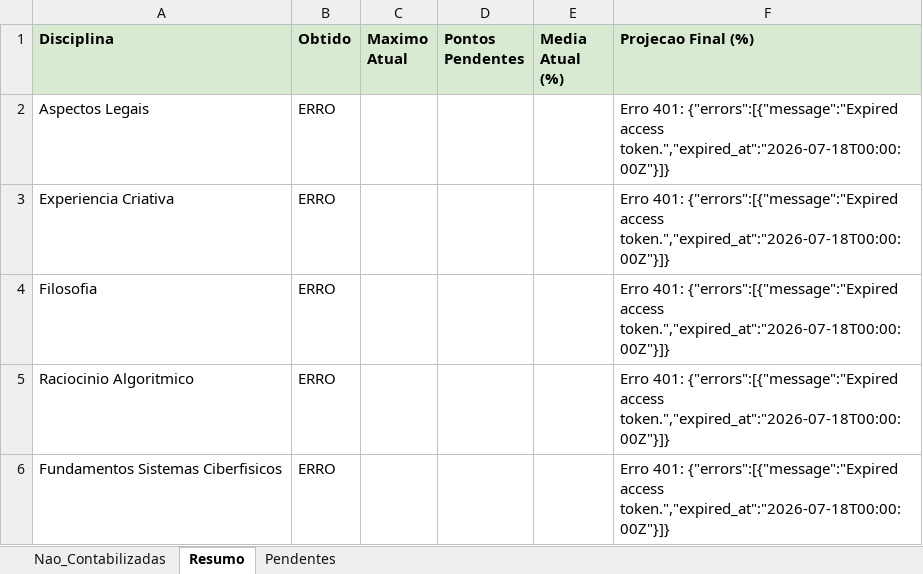
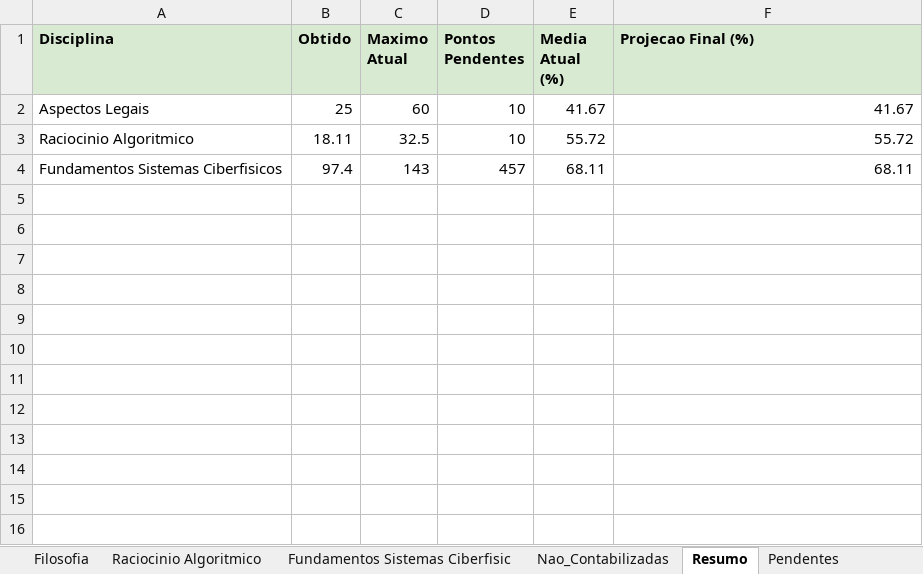
Before and after one commit to logoali231-droid/Agenda-autom-tica, an Excel workbook: Painel_Academico_PUCPR.xlsx, sheet Resumo, drawn as a sheet; values as stored, in another font and other column widths than the file's, no borders; removed rows and columns are numbered as before the commit, all else as after; the diff names each change by its address in the sheet, - before the commit and + after, or states it on an @@ line.

```diff
--- a/Painel_Academico_PUCPR.xlsx (sheet Resumo)
+++ b/Painel_Academico_PUCPR.xlsx (sheet Resumo)
+sheet tab: Filosofia
+sheet tab: Raciocinio Algoritmico
+sheet tab: Fundamentos Sistemas Ciberfisic
-B2 (Obtido): ERRO
+B2 (Obtido): 25
-C2 (Maximo Atual): (empty)
+C2 (Maximo Atual): 60
-D2 (Pontos Pendentes): (empty)
+D2 (Pontos Pendentes): 10
-E2 (Media Atual (%)): (empty)
+E2 (Media Atual (%)): 41.67
-F2 (Projecao Final (%)): Erro 401: {"errors":[{"message":"Expired access token.","expired_at":"2026-07-18T00:00:00Z"}]}
+F2 (Projecao Final (%)): 41.67
-row 3: Experiencia Criativa | ERRO |  |  |  | Erro 401: {"errors":[{"message":"Expired access token.","expired_at":"2026-07-18T00:00:00Z"}]}
-row 4: Filosofia | ERRO |  |  |  | Erro 401: {"errors":[{"message":"Expired access token.","expired_at":"2026-07-18T00:00:00Z"}]}
-B3 (Obtido): ERRO
+B3 (Obtido): 18.11
-C3 (Maximo Atual): (empty)
+C3 (Maximo Atual): 32.5
-D3 (Pontos Pendentes): (empty)
+D3 (Pontos Pendentes): 10
-E3 (Media Atual (%)): (empty)
+E3 (Media Atual (%)): 55.72
-F3 (Projecao Final (%)): Erro 401: {"errors":[{"message":"Expired access token.","expired_at":"2026-07-18T00:00:00Z"}]}
+F3 (Projecao Final (%)): 55.72
-B4 (Obtido): ERRO
+B4 (Obtido): 97.4
-C4 (Maximo Atual): (empty)
+C4 (Maximo Atual): 143
-D4 (Pontos Pendentes): (empty)
+D4 (Pontos Pendentes): 457
-E4 (Media Atual (%)): (empty)
+E4 (Media Atual (%)): 68.11
-F4 (Projecao Final (%)): Erro 401: {"errors":[{"message":"Expired access token.","expired_at":"2026-07-18T00:00:00Z"}]}
+F4 (Projecao Final (%)): 68.11
```
Also changed, not shown: sheet Pendentes, sheet Nao_Contabilizadas, other sheet tabs.
